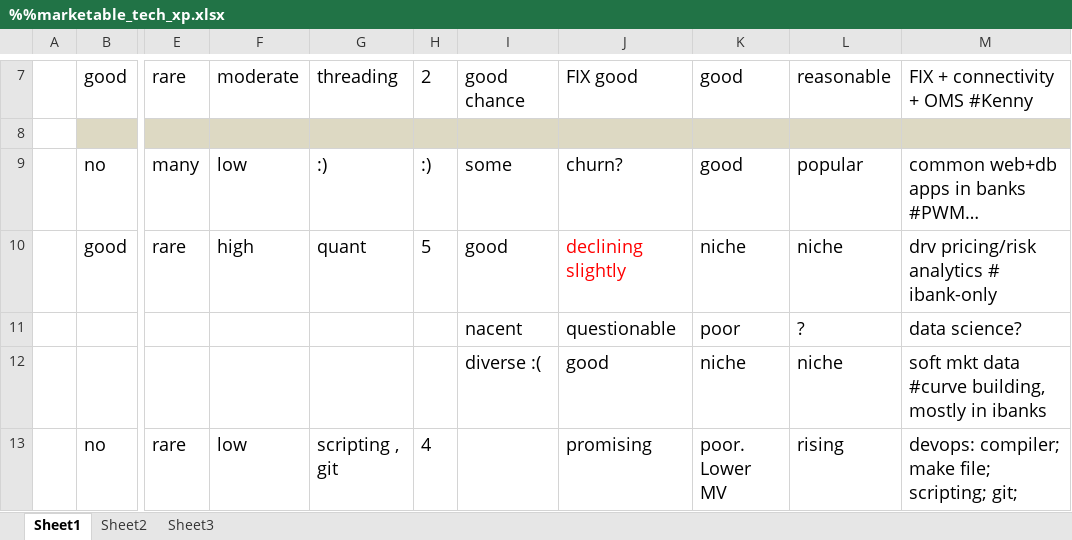
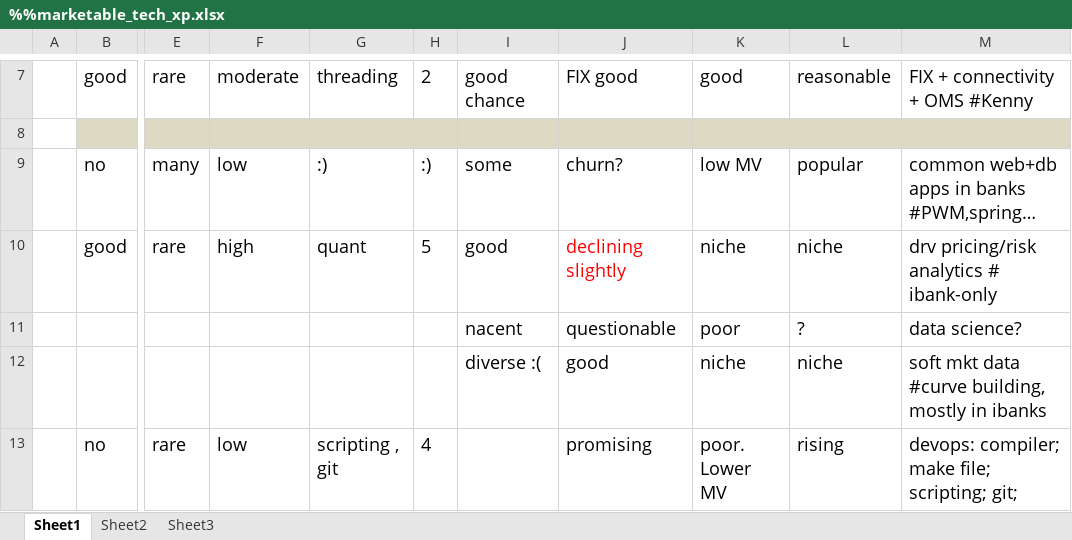
Before and after one commit to tiger40490/repo1, an Excel workbook: cv/%%marketable_tech_xp.xlsx, sheet Sheet1, drawn as a sheet; only a part is shown, gaps mark what is left out; values as stored, in another font and other column widths than the file's, no borders; the diff names each change by its address in the sheet, - before the commit and + after, or states it on an @@ line.

Commit message:
minor

```diff
--- a/cv/%%marketable_tech_xp.xlsx (sheet Sheet1)
+++ b/cv/%%marketable_tech_xp.xlsx (sheet Sheet1)
-K9: good
+K9: low MV
-M9: common web+db apps in banks #PWM…
+M9: common web+db apps in banks #PWM,spring…
```
